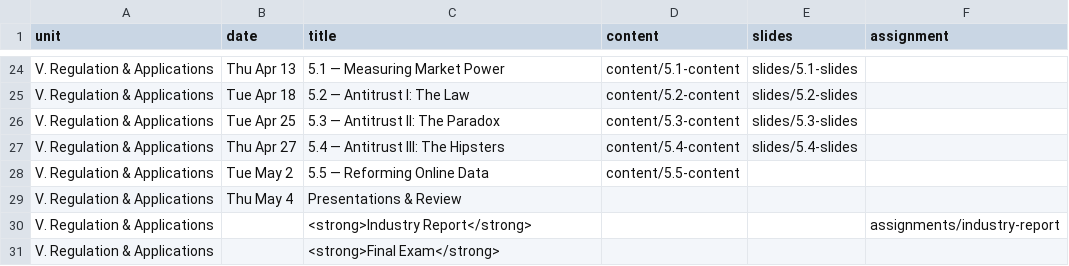
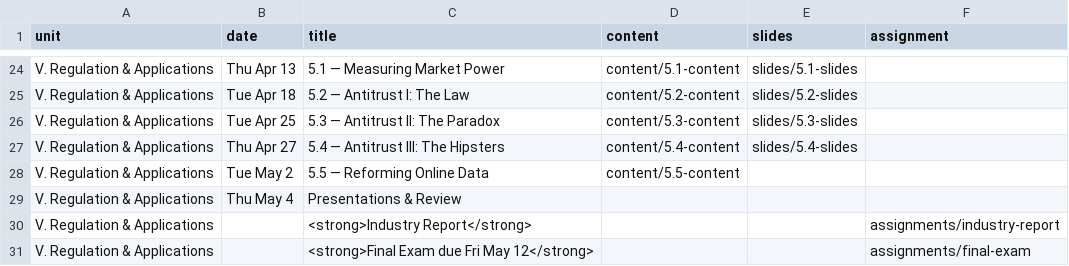
Before and after one commit to ryansafner/ioS23, a CSV file: data/schedule.csv, drawn as a sheet; only a part is shown, gaps mark what is left out; removed rows and columns are numbered as before the commit, all else as after; the diff names each change by its address in the sheet, - before the commit and + after, or states it on an @@ line.

Commit message:
Final exam

```diff
--- a/data/schedule.csv
+++ b/data/schedule.csv
-row 31: V. Regulation & Applications |  | <strong>Final Exam</strong>
+row 31: V. Regulation & Applications |  | <strong>Final Exam due Fri May 12</strong> |  |  | assignments/final-exam
```
Also changed, not shown: 11 other files.
